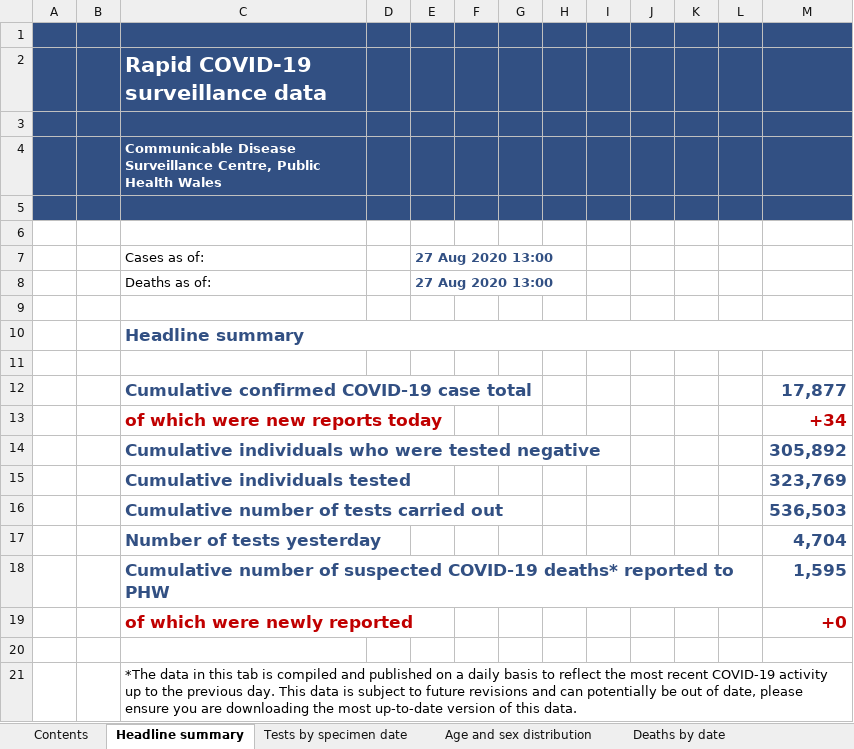
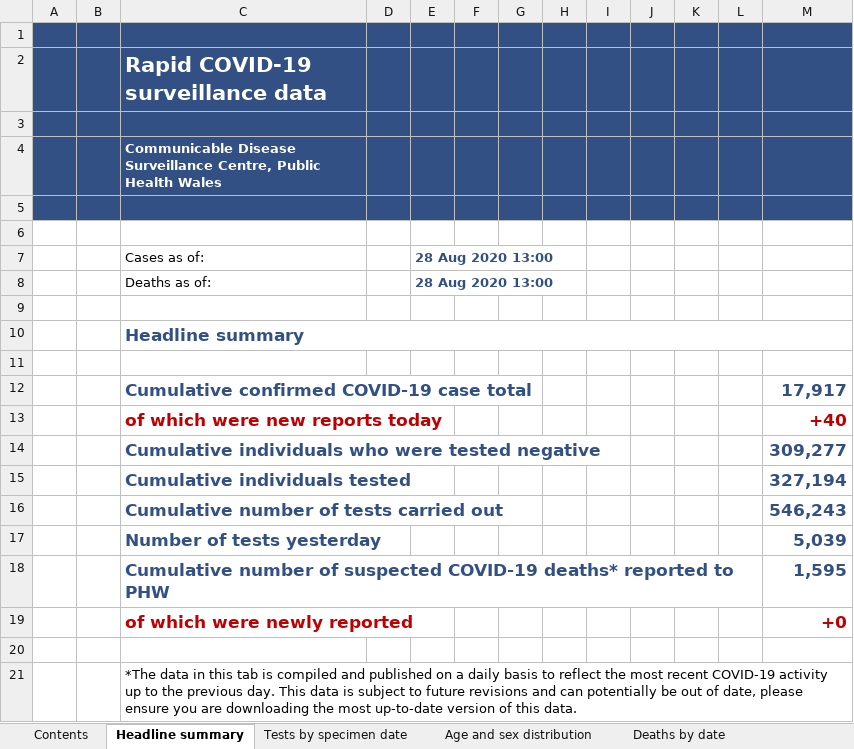
Before and after one commit to beta-decay/beta-decay.github.io, an Excel workbook: covid_n_wales/Rapid COVID-19 surveillance data.xlsx, sheet Headline summary, drawn as a sheet; values as stored, in another font and other column widths than the file's, no borders; charts and pictures not drawn; the diff names each change by its address in the sheet, - before the commit and + after, or states it on an @@ line.

```diff
--- a/covid_n_wales/Rapid COVID-19 surveillance data.xlsx (sheet Headline summary)
+++ b/covid_n_wales/Rapid COVID-19 surveillance data.xlsx (sheet Headline summary)
-E7:E8: 27 Aug 2020 13:00
+E7:E8: 28 Aug 2020 13:00
-M12: 17,877
+M12: 17,917
-M13: +34
+M13: +40
-M14: 305,892
+M14: 309,277
-M15: 323,769
+M15: 327,194
-M16: 536,503
+M16: 546,243
-M17: 4,704
+M17: 5,039
```
Also changed, not shown: sheet Tests by specimen date, sheet Total tests authorised, sheet Age and sex distribution, sheet Deaths by date, sheet Contents, 10 other files.
